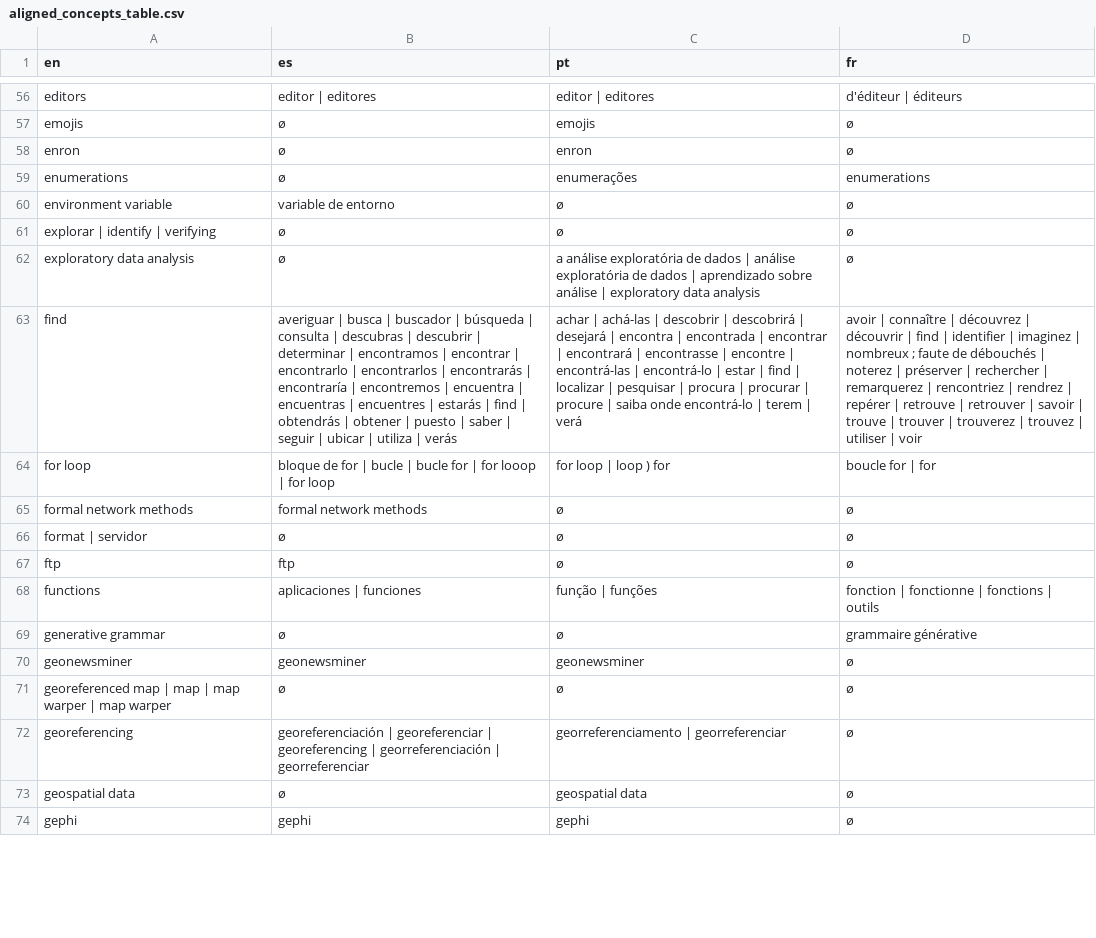
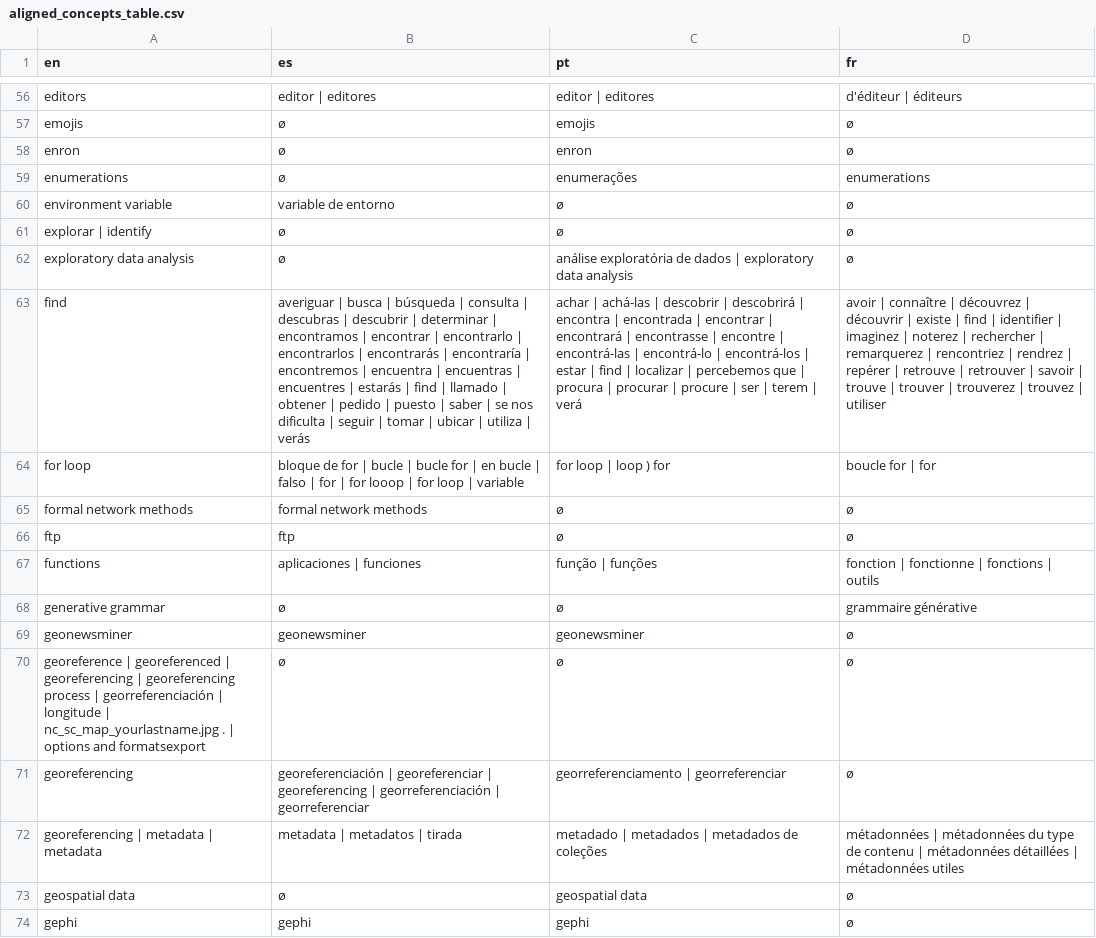
Before and after one commit to matgille/papier_humanistica_2024, a CSV file: data/aligned_concepts_table.csv, drawn as a sheet; only a part is shown, gaps mark what is left out; removed rows and columns are numbered as before the commit, all else as after; the diff covers the shown part only; the diff names each change by its address in the sheet, - before the commit and + after, or states it on an @@ line.

```diff
--- a/data/aligned_concepts_table.csv
+++ b/data/aligned_concepts_table.csv
-A61 (en): explorar | identify | verifying
+A61 (en): explorar | identify
-C62 (pt): a análise exploratória de dados | análise exploratória de dados | aprendizado sobre análise | exploratory…
+C62 (pt): análise exploratória de dados | exploratory…
-B63 (es): …busca | buscador | búsqueda | consulta | descubras | descubrir | determinar | encontramos | encontrar | encontrarlo | encontrarlos | encontrarás | encontraría | encontremos | encuentra | encuentras | encuentres | estarás | find | obtendrás | obtener | puesto | saber | seguir | ubicar…
+B63 (es): …busca | búsqueda | consulta | descubras | descubrir | determinar | encontramos | encontrar | encontrarlo | encontrarlos | encontrarás | encontraría | encontremos | encuentra | encuentras | encuentres | estarás | find | llamado | obtener | pedido | puesto | saber | se nos dificulta | seguir | tomar | ubicar…
-C63 (pt): …descobrirá | desejará | encontra | encontrada | encontrar | encontrará | encontrasse | encontre | encontrá-las | encontrá-lo | estar | find | localizar | pesquisar | procura | procurar | procure | saiba onde encontrá-lo | terem…
+C63 (pt): …descobrirá | encontra | encontrada | encontrar | encontrará | encontrasse | encontre | encontrá-las | encontrá-lo | encontrá-los | estar | find | localizar | percebemos que | procura | procurar | procure | ser | terem…
-D63 (fr): …découvrir | find | identifier | imaginez | nombreux ; faute de débouchés | noterez | préserver | rechercher | remarquerez | rencontriez | rendrez | repérer | retrouve | retrouver | savoir | trouve | trouver | trouverez | trouvez | utiliser | voir
+D63 (fr): …découvrir | existe | find | identifier | imaginez | noterez | rechercher | remarquerez | rencontriez | rendrez | repérer | retrouve | retrouver | savoir | trouve | trouver | trouverez | trouvez | utiliser
-B64 (es): …for | for looop | for loop
+B64 (es): …for | en bucle | falso | for | for looop | for loop | variable
-row 66: format | servidor | ø | ø | ø
-A70 (en): georeferenced map | map | map warper | map warper
+A70 (en): georeference | georeferenced | georeferencing | georeferencing process | georreferenciación | longitude | nc_sc_map_yourlastname.jpg . | options and formatsexport
+row 72: georeferencing | metadata | metadata | metadata | metadatos | tirada | metadado | metadados | metadados de coleções | métadonnées | métadonnées du type de contenu | métadonnées détaillées | métadonnées utiles
```
Also changed, not shown: 4 added rows, 3 removed rows and 121 edited cells elsewhere in this file, 2 other files.
